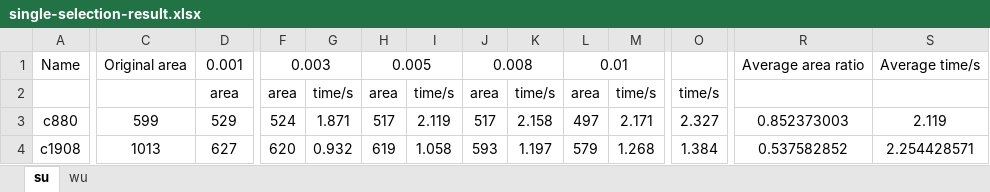
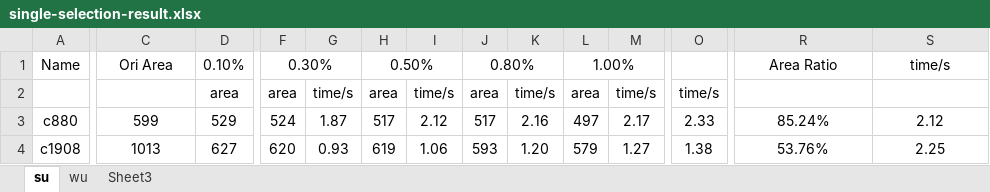
Before and after one commit to SJTU-ECTL/VECBEE, an Excel workbook: single-selection-result.xlsx, sheet su, drawn as a sheet; only a part is shown, gaps mark what is left out; values as stored, in another font and other column widths than the file's, no borders; the diff covers the shown part only; the diff names each change by its address in the sheet, - before the commit and + after, or states it on an @@ line.

```diff
--- a/single-selection-result.xlsx (sheet su)
+++ b/single-selection-result.xlsx (sheet su)
+sheet tab: Sheet3
-C1: Original area
+C1: Ori Area
-D1: 0.001
+D1: 0.10%
-F1: 0.003
+F1: 0.30%
-H1: 0.005
+H1: 0.50%
-J1: 0.008
+J1: 0.80%
-L1: 0.01
+L1: 1.00%
-R1: Average area ratio
+R1: Area Ratio
-S1: Average time/s
+S1: time/s
-G3: 1.871
+G3: 1.87
-I3: 2.119
+I3: 2.12
-K3: 2.158
+K3: 2.16
-M3: 2.171
+M3: 2.17
-O3: 2.327
+O3: 2.33
-R3: 0.852373003
+R3: 85.24%
-S3: 2.119
+S3: 2.12
-G4: 0.932
+G4: 0.93
-I4: 1.058
+I4: 1.06
-K4: 1.197
+K4: 1.20
-M4: 1.268
+M4: 1.27
-O4: 1.384
+O4: 1.38
-R4: 0.537582852
+R4: 53.76%
-S4: 2.254428571
+S4: 2.25
```
Also changed, not shown: 89 edited cells elsewhere in this sheet, 5 other files.
